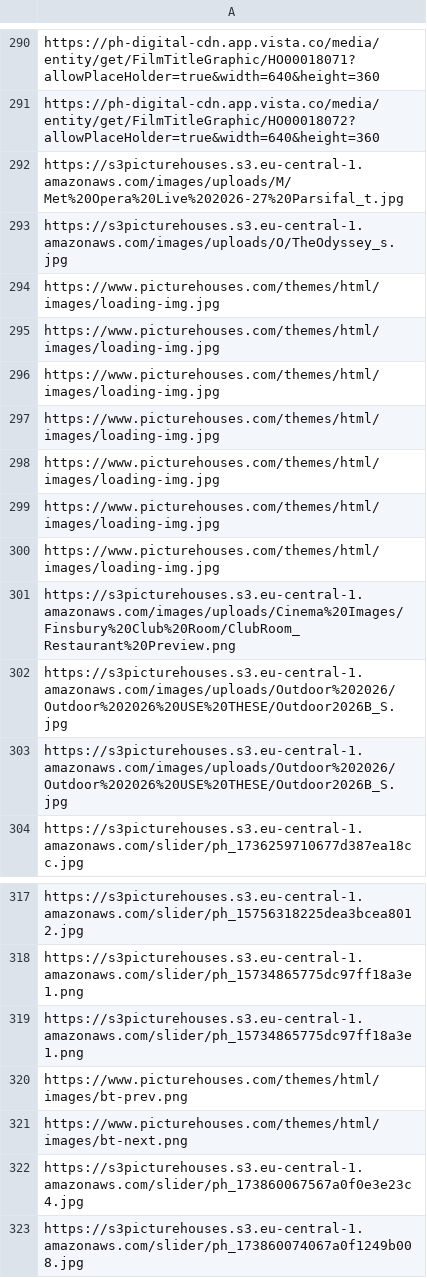
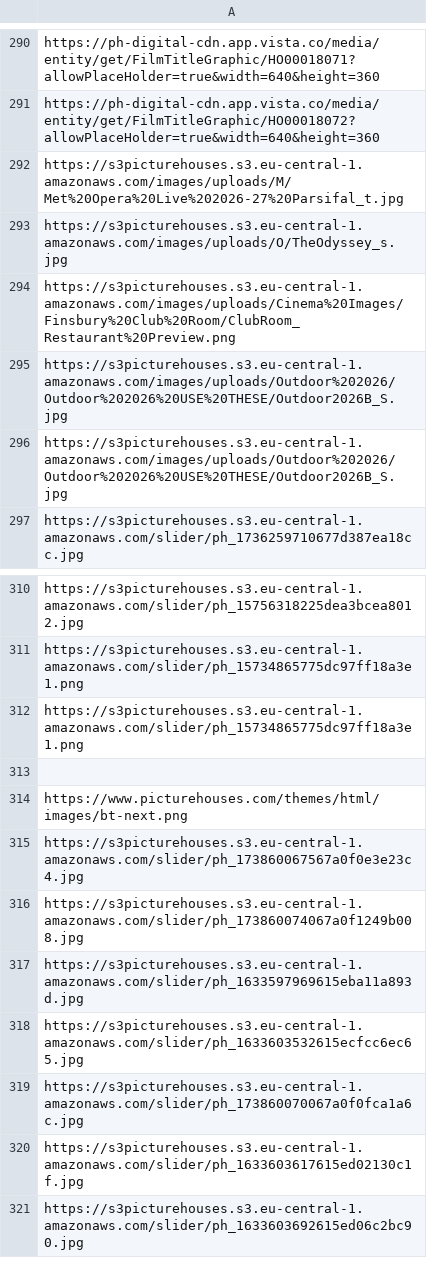
Before and after one commit to donttrytoguessmyname2-source/picturehouse, a CSV file: bg.csv, drawn as a sheet; only a part is shown, gaps mark what is left out; the shorter side is filled out with more unchanged rows.

```diff
--- a/bg.csv
+++ b/bg.csv
@@ -293,9 +293,2 @@ https://s3picturehouses.s3.eu-central-1.amazonaws.com/images/uploads/M/Met%20Ope
 https://s3picturehouses.s3.eu-central-1.amazonaws.com/images/uploads/O/TheOdyssey_s.jpg
-https://www.picturehouses.com/themes/html/images/loading-img.jpg
-https://www.picturehouses.com/themes/html/images/loading-img.jpg
-https://www.picturehouses.com/themes/html/images/loading-img.jpg
-https://www.picturehouses.com/themes/html/images/loading-img.jpg
-https://www.picturehouses.com/themes/html/images/loading-img.jpg
-https://www.picturehouses.com/themes/html/images/loading-img.jpg
-https://www.picturehouses.com/themes/html/images/loading-img.jpg
 https://s3picturehouses.s3.eu-central-1.amazonaws.com/images/uploads/Cinema%20Images/Finsbury%20Club%20Room/ClubRoom_Restaurant%20Preview.png
@@ -319,3 +312,3 @@ https://s3picturehouses.s3.eu-central-1.amazonaws.com/slider/ph_15734865775dc97f
 https://s3picturehouses.s3.eu-central-1.amazonaws.com/slider/ph_15734865775dc97ff18a3e1.png
-https://www.picturehouses.com/themes/html/images/bt-prev.png
+
 https://www.picturehouses.com/themes/html/images/bt-next.png
```
Also changed, not shown: 1 other file.
